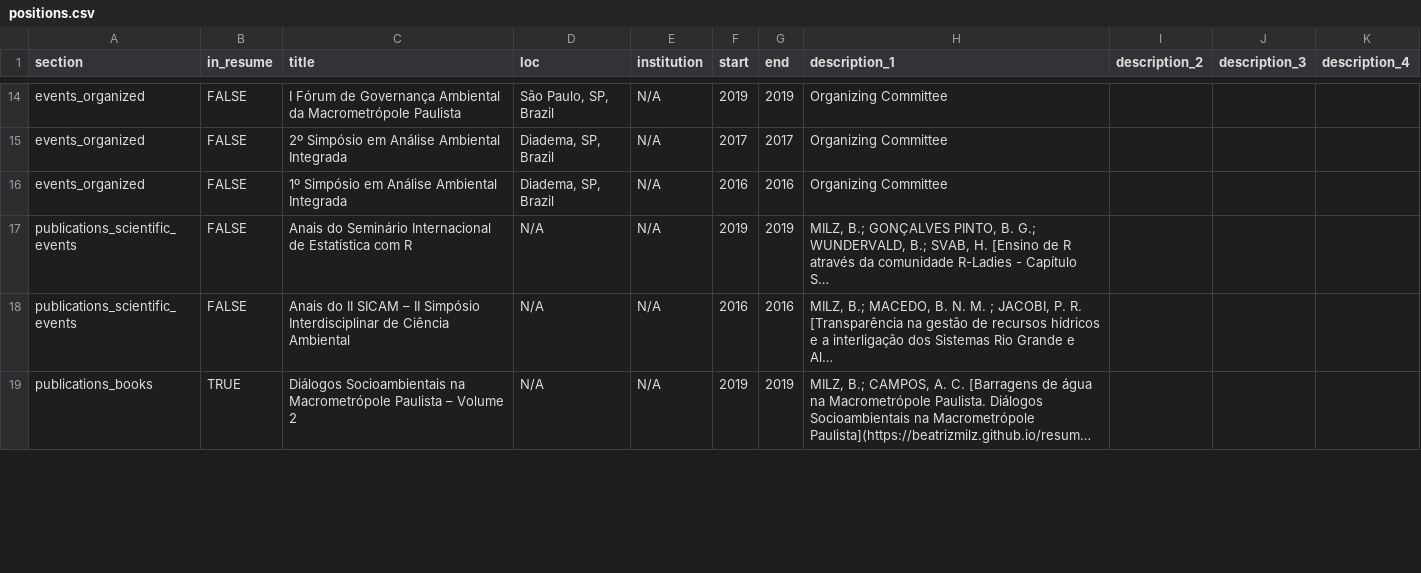
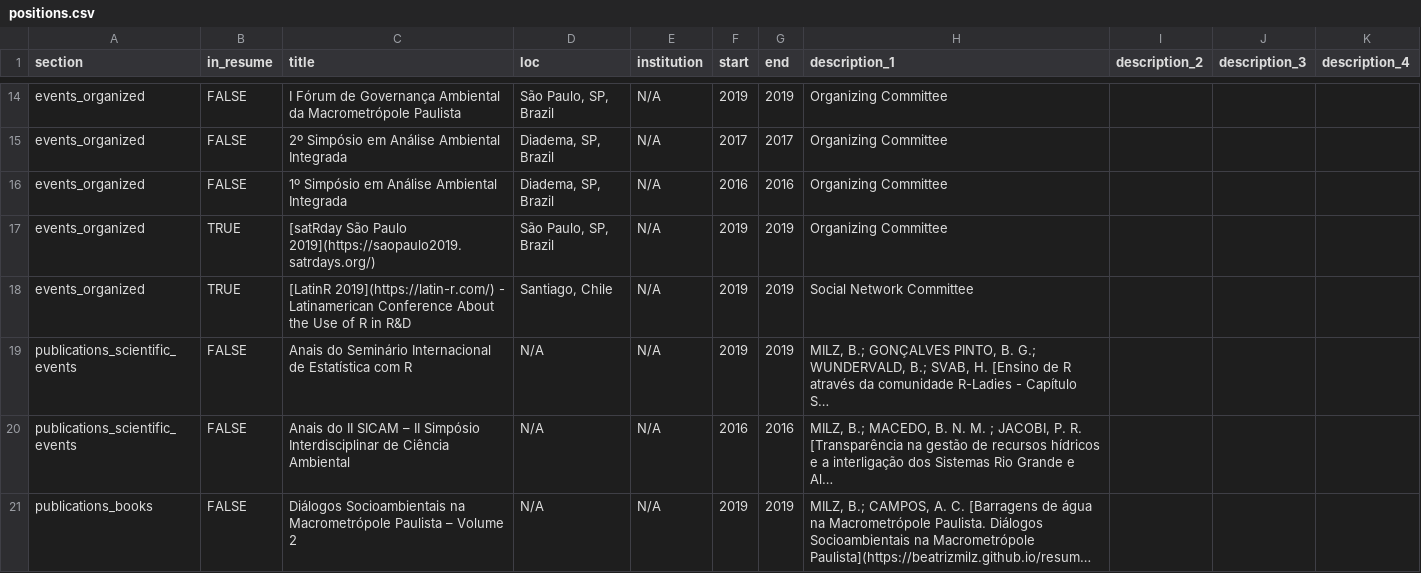
Before and after one commit to beatrizmilz/resume, a CSV file: docs/positions.csv, drawn as a sheet; only a part is shown, gaps mark what is left out; long unchanged cells end in …; addresses are those after the commit; the diff covers the shown part only; the diff names each change by its address in the sheet, - before the commit and + after, or states it on an @@ line.

Commit message:
update resume

```diff
--- a/docs/positions.csv
+++ b/docs/positions.csv
+row 17: events_organized | TRUE | [satRday São Paulo 2019](https://saopaulo2019.satrdays.org/) | São Paulo, SP, Brazil | N/A | 2019 | 2019 | Organizing Committee
+row 18: events_organized | TRUE | [LatinR 2019](https://latin-r.com/) - Latinamerican Conference About the Use of R in R&D | Santiago, Chile | N/A | 2019 | 2019 | Social Network Committee
-B21 (in_resume): TRUE
+B21 (in_resume): FALSE
```
Also changed, not shown: 2 added rows and 28 edited cells elsewhere in this file, 5 other files.
